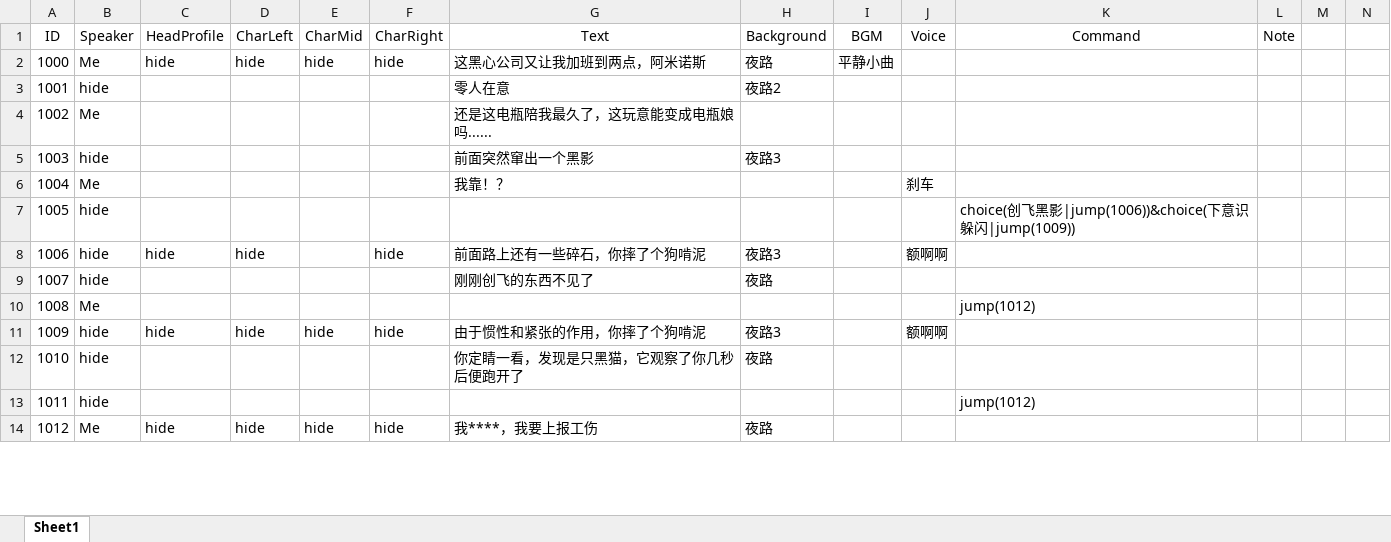
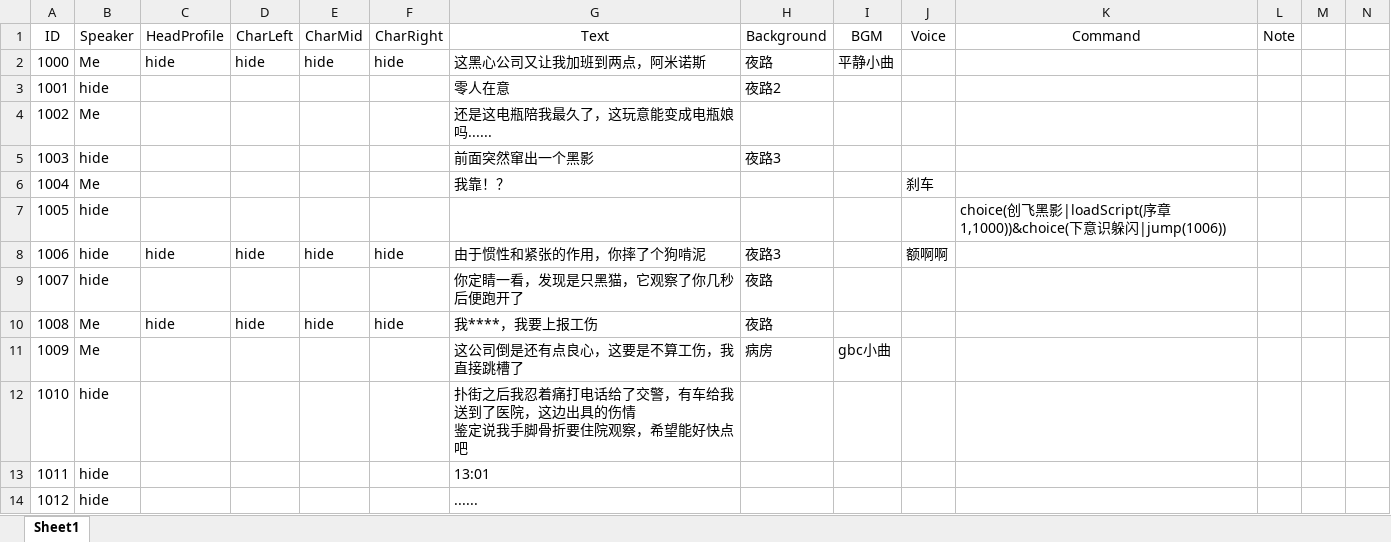
Before and after one commit to 1256073/SZU-Final-Project, an Excel workbook: gal/Assets/Resources/VNovelizerRes/ExcelVNScripts/序章.xlsx, sheet Sheet1, drawn as a sheet; only a part is shown; values as stored, in another font and other column widths than the file's, no borders; ↵ is a line break in a cell; the diff covers the shown part only; the diff names each change by its address in the sheet, - before the commit and + after, or states it on an @@ line.

```diff
--- a/gal/Assets/Resources/VNovelizerRes/ExcelVNScripts/序章.xlsx (sheet Sheet1)
+++ b/gal/Assets/Resources/VNovelizerRes/ExcelVNScripts/序章.xlsx (sheet Sheet1)
-K7 (Command): …黑影|jump(1006))&choice(下意识躲闪|jump(1009))
+K7 (Command): …黑影|loadScript(序章1,1000))&choice(下意识躲闪|jump(1006))
-E8 (CharMid): (empty)
+E8 (CharMid): hide
-G8 (Text): 前面路上还有一些碎石，你摔了个狗啃泥
+G8 (Text): 由于惯性和紧张的作用，你摔了个狗啃泥
-G9 (Text): 刚刚创飞的东西不见了
+G9 (Text): 你定睛一看，发现是只黑猫，它观察了你几秒后便跑开了
-C10 (HeadProfile): (empty)
+C10 (HeadProfile): hide
-D10 (CharLeft): (empty)
+D10 (CharLeft): hide
-E10 (CharMid): (empty)
+E10 (CharMid): hide
-F10 (CharRight): (empty)
+F10 (CharRight): hide
-G10 (Text): (empty)
+G10 (Text): 我****，我要上报工伤
-H10 (Background): (empty)
+H10 (Background): 夜路
-K10 (Command): jump(1012)
+K10 (Command): (empty)
-B11 (Speaker): hide
+B11 (Speaker): Me
-C11 (HeadProfile): hide
+C11 (HeadProfile): (empty)
-D11 (CharLeft): hide
+D11 (CharLeft): (empty)
-E11 (CharMid): hide
+E11 (CharMid): (empty)
-F11 (CharRight): hide
+F11 (CharRight): (empty)
-G11 (Text): 由于惯性和紧张的作用，你摔了个狗啃泥
+G11 (Text): 这公司倒是还有点良心，这要是不算工伤，我直接跳槽了
-H11 (Background): 夜路3
+H11 (Background): 病房
-I11 (BGM): (empty)
+I11 (BGM): gbc小曲
-J11 (Voice): 额啊啊
+J11 (Voice): (empty)
-G12 (Text): 你定睛一看，发现是只黑猫，它观察了你几秒后便跑开了
+G12 (Text): 扑街之后我忍着痛打电话给了交警，有车给我送到了医院，这边出具的伤情 ↵ 鉴定说我手脚骨折要住院观察，希望能好快点吧
-H12 (Background): 夜路
+H12 (Background): (empty)
-G13 (Text): (empty)
+G13 (Text): 13:01
-K13 (Command): jump(1012)
+K13 (Command): (empty)
-B14 (Speaker): Me
+B14 (Speaker): hide
-C14 (HeadProfile): hide
+C14 (HeadProfile): (empty)
-D14 (CharLeft): hide
+D14 (CharLeft): (empty)
-E14 (CharMid): hide
+E14 (CharMid): (empty)
-F14 (CharRight): hide
+F14 (CharRight): (empty)
-G14 (Text): 我****，我要上报工伤
+G14 (Text): ......
-H14 (Background): 夜路
+H14 (Background): (empty)
```
Also changed, not shown: 97 edited cells elsewhere in this sheet, gal/Assets/Resources/VNovelizerRes/ExcelVNScripts/第七章.xlsx, gal/Assets/Resources/VNovelizerRes/ExcelVNScripts/第五章.xlsx, 45 other files.
